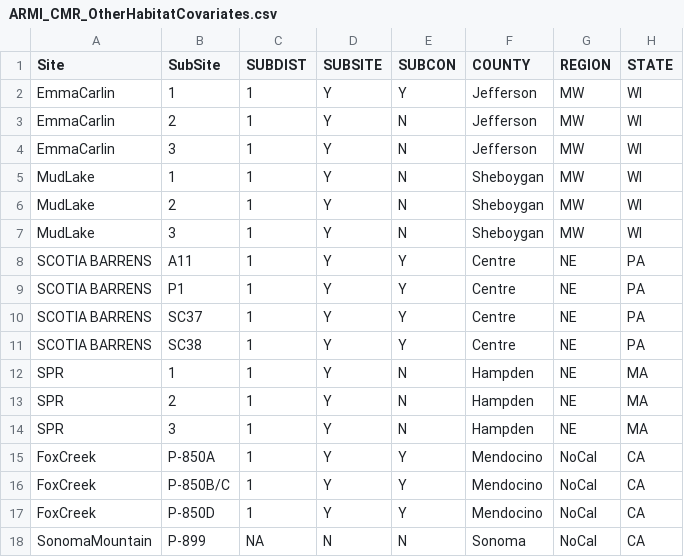
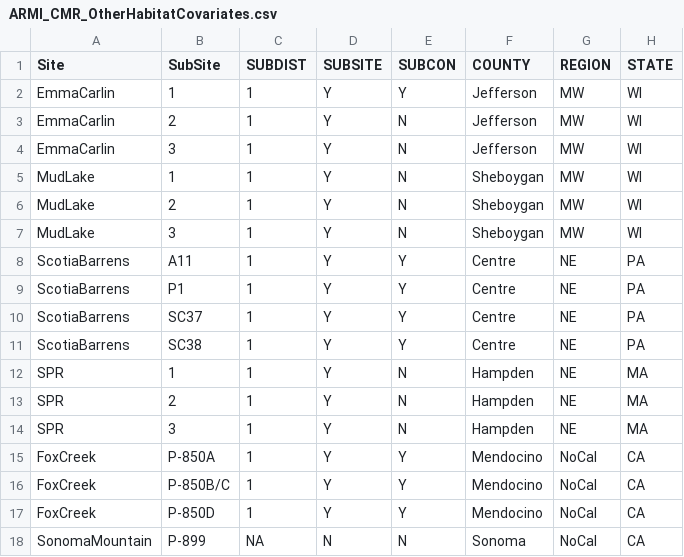
Before and after one commit to NEARMI/Bd_CMR, a CSV file: data/cleaned_cov_csv/ARMI_CMR_OtherHabitatCovariates.csv, drawn as a sheet; only a part is shown; the diff names each change by its address in the sheet, - before the commit and + after, or states it on an @@ line.

```diff
--- a/data/cleaned_cov_csv/ARMI_CMR_OtherHabitatCovariates.csv
+++ b/data/cleaned_cov_csv/ARMI_CMR_OtherHabitatCovariates.csv
-A8:A11 (Site): SCOTIA BARRENS
+A8:A11 (Site): ScotiaBarrens
```
Also changed, not shown: data/cleaned_cov_csv/ARMI_CMR_TempPrecip.csv, data/cleaned_cov_csv/PP_SP.csv.
